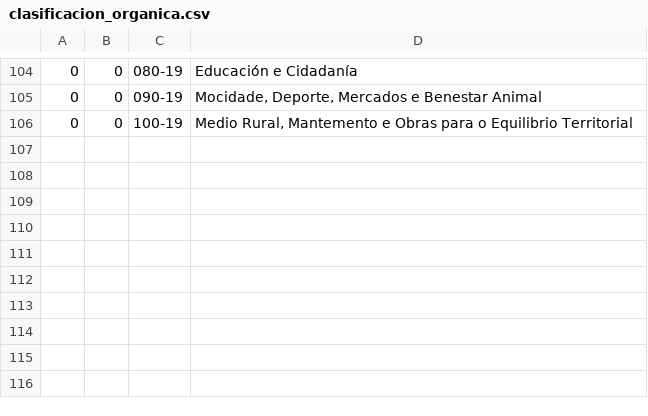
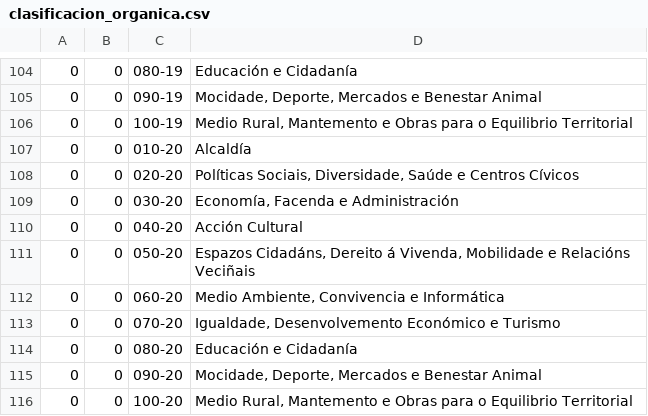
Before and after one commit to civio/presupuesto-santiago, a CSV file: data/gl/clasificacion_organica.csv, drawn as a sheet; only a part is shown, gaps mark what is left out; the diff names each change by its address in the sheet, - before the commit and + after, or states it on an @@ line.

```diff
--- a/data/gl/clasificacion_organica.csv
+++ b/data/gl/clasificacion_organica.csv
+row 107: 0 | 0 | 010-20 | Alcaldía
+row 108: 0 | 0 | 020-20 | Políticas Sociais, Diversidade, Saúde e Centros Cívicos
+row 109: 0 | 0 | 030-20 | Economía, Facenda e Administración
+row 110: 0 | 0 | 040-20 | Acción Cultural
+row 111: 0 | 0 | 050-20 | Espazos Cidadáns, Dereito á Vivenda, Mobilidade e Relacións Veciñais
+row 112: 0 | 0 | 060-20 | Medio Ambiente, Convivencia e Informática
+row 113: 0 | 0 | 070-20 | Igualdade, Desenvolvemento Económico e Turismo
+row 114: 0 | 0 | 080-20 | Educación e Cidadanía
+row 115: 0 | 0 | 090-20 | Mocidade, Deporte, Mercados e Benestar Animal
+row 116: 0 | 0 | 100-20 | Medio Rural, Mantemento e Obras para o Equilibrio Territorial
```
Also changed, not shown: data/es/clasificacion_organica.csv, 4 other files.
